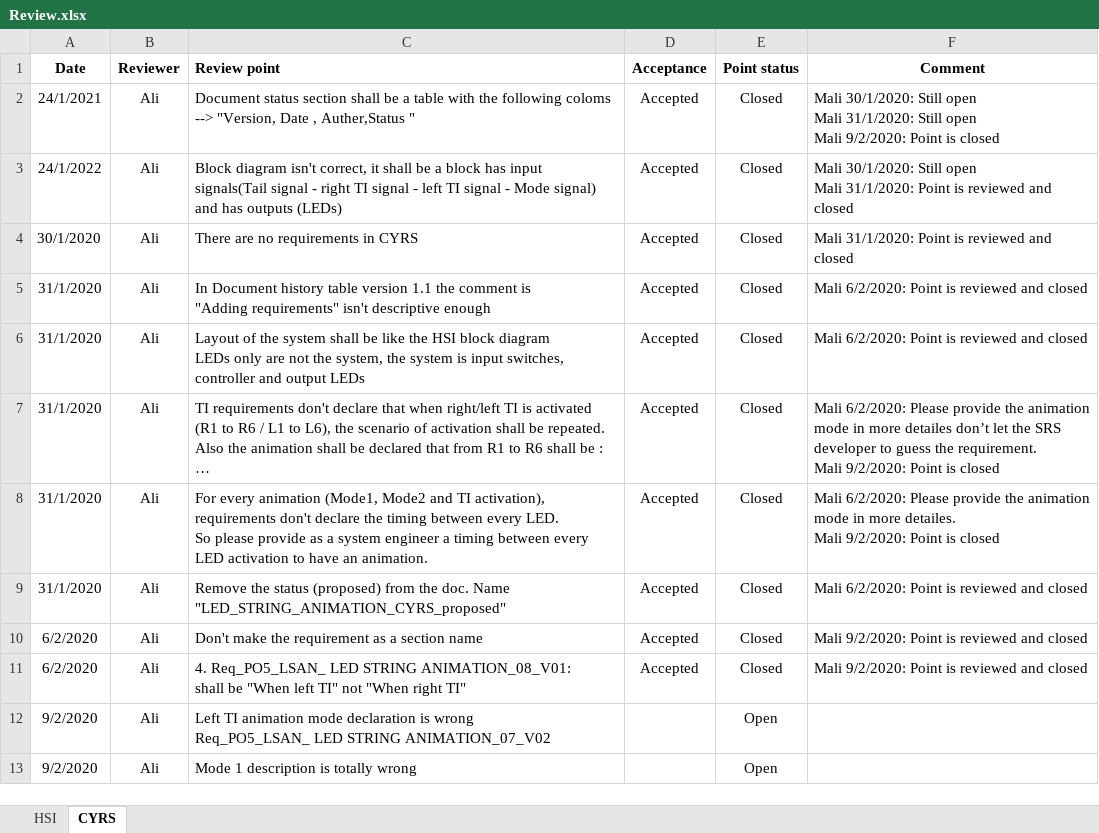
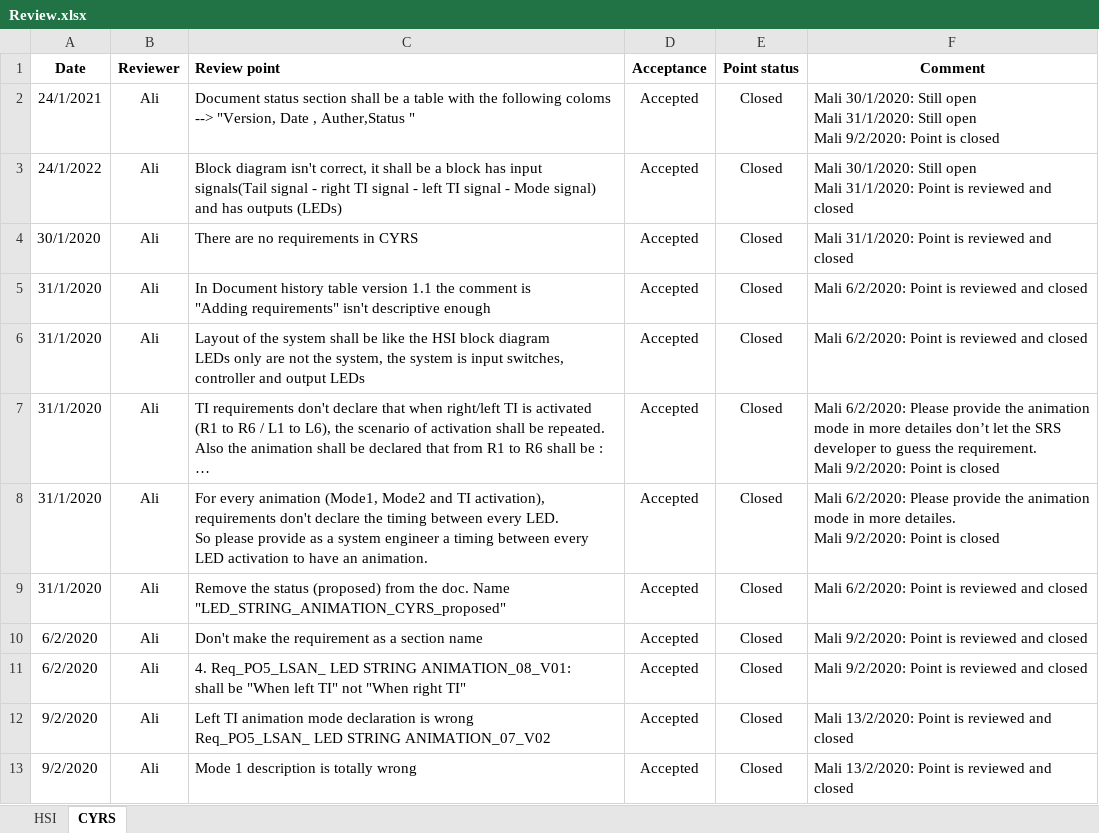
Before and after one commit to cipher93/FirstSWRepo, an Excel workbook: Input Documents/Review.xlsx, sheet CYRS, drawn as a sheet; long unchanged cells end in …; values as stored, in another font and other column widths than the file's, no borders; conditional formats not drawn; the diff names each change by its address in the sheet, - before the commit and + after, or states it on an @@ line.

Commit message:
- Close all points of CYRS review - Update point 13 of HSI review Signed-off-by: MMohamedAli74 <mmohamedali74@gmail.com>

```diff
--- a/Input Documents/Review.xlsx (sheet CYRS)
+++ b/Input Documents/Review.xlsx (sheet CYRS)
-D12:D13 (Acceptance): (empty)
+D12:D13 (Acceptance): Accepted
-E12:E13 (Point status): Open
+E12:E13 (Point status): Closed
-F12:F13 (Comment): (empty)
+F12:F13 (Comment): Mali 13/2/2020: Point is reviewed and closed
```
Also changed, not shown: sheet HSI.
